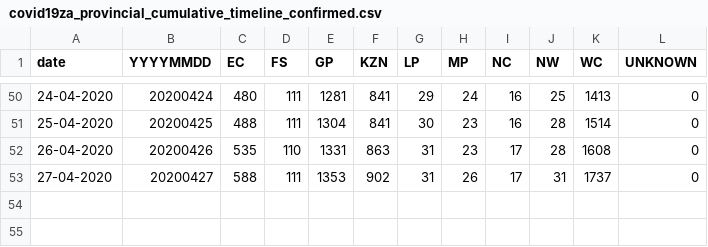
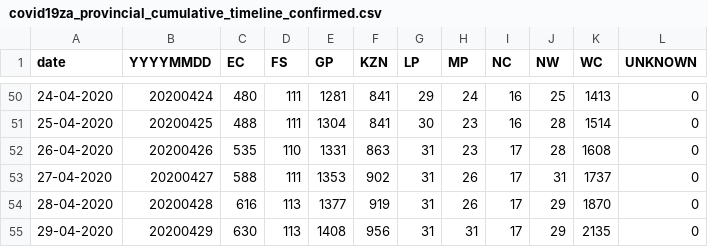
Before and after one commit to JayWelsh/covid19za, a CSV file: data/covid19za_provincial_cumulative_timeline_confirmed.csv, drawn as a sheet; only a part is shown, gaps mark what is left out.

Commit message:
Update covid19za_provincial_cumulative_timeline_confirmed.csv
https://twitter.com/COVID_19_ZA/status/1255200757973909508?s=20 & https://sacoronavirus.co.za/2020/04/29/update-on-covid-19-29th-april-2020/

```diff
--- a/data/covid19za_provincial_cumulative_timeline_confirmed.csv
+++ b/data/covid19za_provincial_cumulative_timeline_confirmed.csv
@@ -53 +53,3 @@ date,YYYYMMDD,EC,FS,GP,KZN,LP,MP,NC,NW,WC,UNKNOWN
 27-04-2020,20200427,588,111,1353,902,31,26,17,31,1737,0
+28-04-2020,20200428,616,113,1377,919,31,26,17,29,1870,0
+29-04-2020,20200429,630,113,1408,956,31,31,17,29,2135,0
```
